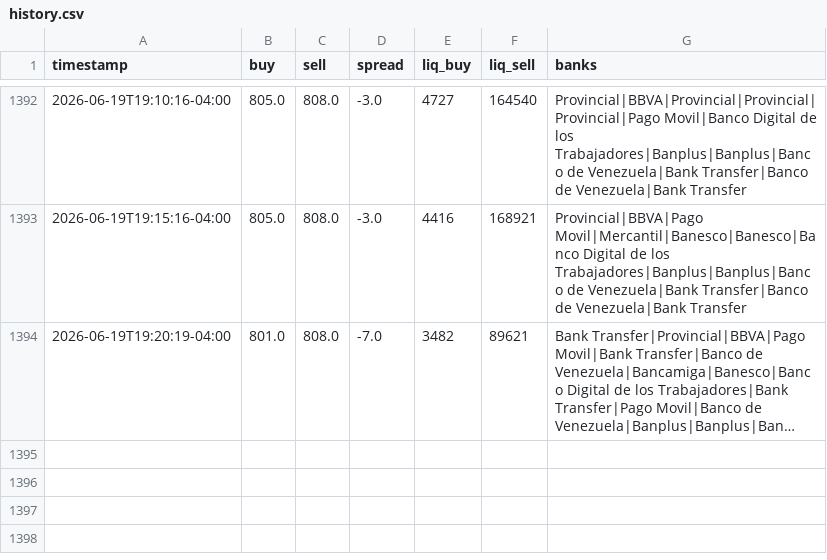
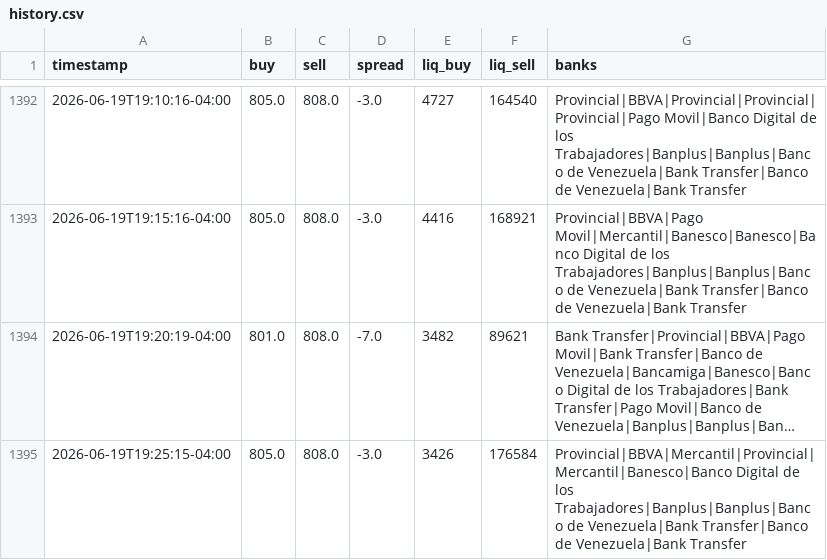
Before and after one commit to aamirhalabi/P2P-BOT-ADVICE, a CSV file: data/history.csv, drawn as a sheet; only a part is shown, gaps mark what is left out; long unchanged cells end in …; the diff names each change by its address in the sheet, - before the commit and + after, or states it on an @@ line.

Commit message:
historial 2026-06-19 23:25

```diff
--- a/data/history.csv
+++ b/data/history.csv
+row 1395: 2026-06-19T19:25:15-04:00 | 805.0 | 808.0 | -3.0 | 3426 | 176584 | Provincial|BBVA|Mercantil|Provincial|Mercantil|Banesco|Banco Digital de los Trabajadores|Banplus|Banplus|Banco de Venezuela|Bank Transfer|Banco de Venezuela|Bank Transfer
```
